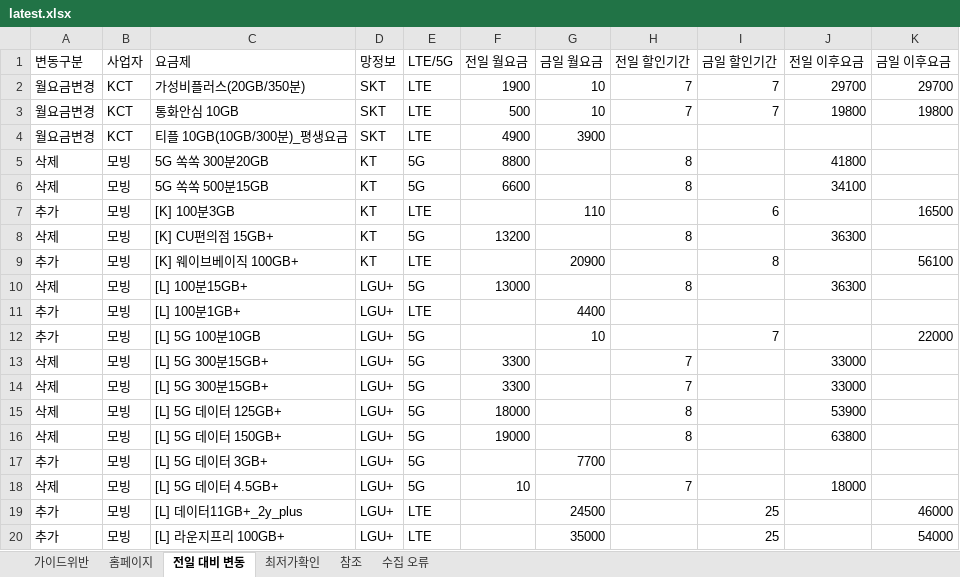
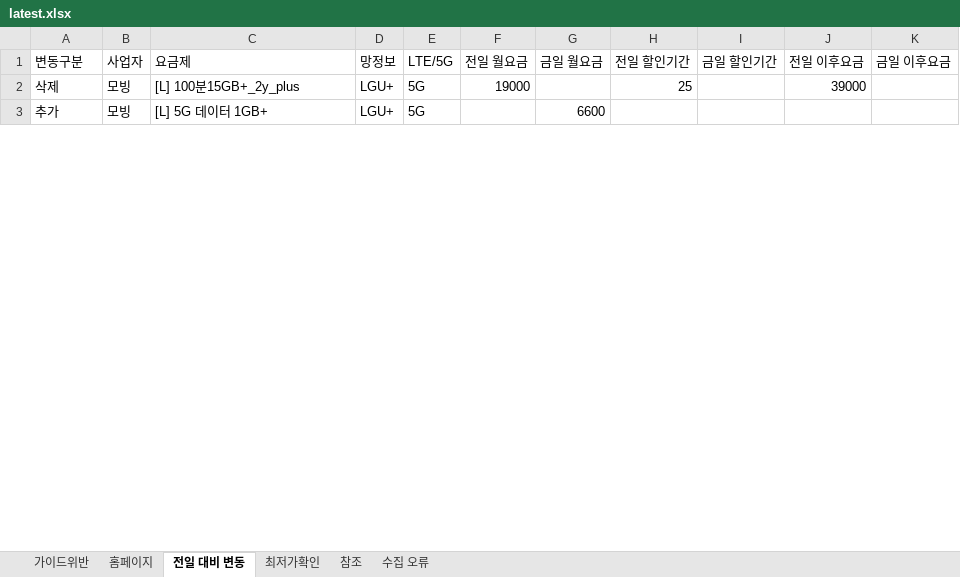
Before and after one commit to kjch444-sketchs/homepage_crawl, an Excel workbook: history/latest.xlsx, sheet 전일 대비 변동, drawn as a sheet; only a part is shown; values as stored, in another font and other column widths than the file's, no borders; removed rows and columns are numbered as before the commit, all else as after; the diff covers the shown part only; the diff names each change by its address in the sheet, - before the commit and + after, or states it on an @@ line.

```diff
--- a/history/latest.xlsx (sheet 전일 대비 변동)
+++ b/history/latest.xlsx (sheet 전일 대비 변동)
-row 2: 월요금변경 | KCT | 가성비플러스(20GB/350분) | SKT | LTE | 1900 | 10 | 7 | 7 | 29700 | 29700
-row 3: 월요금변경 | KCT | 통화안심 10GB | SKT | LTE | 500 | 10 | 7 | 7 | 19800 | 19800
-row 4: 월요금변경 | KCT | 티플 10GB(10GB/300분)_평생요금 | SKT | LTE | 4900 | 3900
-row 5: 삭제 | 모빙 | 5G 쏙쏙 300분20GB | KT | 5G | 8800 |  | 8 |  | 41800
-row 6: 삭제 | 모빙 | 5G 쏙쏙 500분15GB | KT | 5G | 6600 |  | 8 |  | 34100
-row 7: 추가 | 모빙 | [K] 100분3GB | KT | LTE |  | 110 |  | 6 |  | 16500
-row 8: 삭제 | 모빙 | [K] CU편의점 15GB+ | KT | 5G | 13200 |  | 8 |  | 36300
-row 9: 추가 | 모빙 | [K] 웨이브베이직 100GB+ | KT | LTE |  | 20900 |  | 8 |  | 56100
-row 10: 삭제 | 모빙 | [L] 100분15GB+ | LGU+ | 5G | 13000 |  | 8 |  | 36300
-row 11: 추가 | 모빙 | [L] 100분1GB+ | LGU+ | LTE |  | 4400
-row 12: 추가 | 모빙 | [L] 5G 100분10GB | LGU+ | 5G |  | 10 |  | 7 |  | 22000
-row 13: 삭제 | 모빙 | [L] 5G 300분15GB+ | LGU+ | 5G | 3300 |  | 7 |  | 33000
-row 14: 삭제 | 모빙 | [L] 5G 300분15GB+ | LGU+ | 5G | 3300 |  | 7 |  | 33000
-row 15: 삭제 | 모빙 | [L] 5G 데이터 125GB+ | LGU+ | 5G | 18000 |  | 8 |  | 53900
-C2 (요금제): [L] 5G 데이터 150GB+
+C2 (요금제): [L] 100분15GB+_2y_plus
-H2 (전일 할인기간): 8
+H2 (전일 할인기간): 25
-J2 (전일 이후요금): 63800
+J2 (전일 이후요금): 39000
-C3 (요금제): [L] 5G 데이터 3GB+
+C3 (요금제): [L] 5G 데이터 1GB+
-G3 (금일 월요금): 7700
+G3 (금일 월요금): 6600
-row 18: 삭제 | 모빙 | [L] 5G 데이터 4.5GB+ | LGU+ | 5G | 10 |  | 7 |  | 18000
-row 19: 추가 | 모빙 | [L] 데이터11GB+_2y_plus | LGU+ | LTE |  | 24500 |  | 25 |  | 46000
-row 20: 추가 | 모빙 | [L] 라운지프리 100GB+ | LGU+ | LTE |  | 35000 |  | 25 |  | 54000
```
Also changed, not shown: 3 added rows, 167 removed rows and 31 edited cells elsewhere in this sheet, sheet 홈페이지, sheet 수집 오류, 1 other file.
